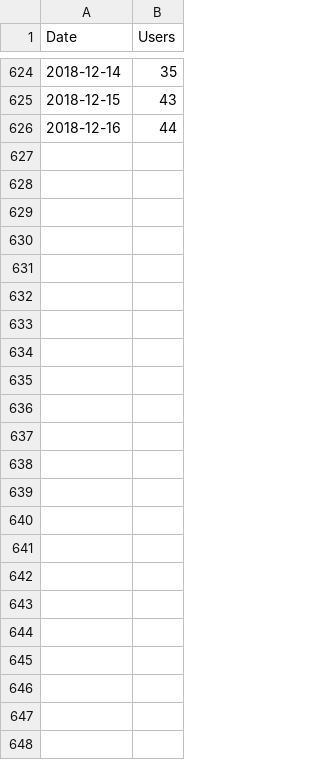
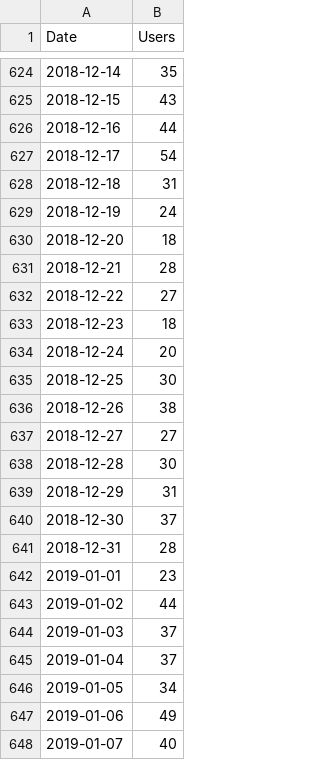
Before and after one commit to TysonKlein/redbubble, a CSV file: data/store-users.csv, drawn as a sheet; only a part is shown, gaps mark what is left out.

```diff
--- a/data/store-users.csv
+++ b/data/store-users.csv
@@ -626 +626,23 @@ Date,Users
 2018-12-16,44
+2018-12-17,54
+2018-12-18,31
+2018-12-19,24
+2018-12-20,18
+2018-12-21,28
+2018-12-22,27
+2018-12-23,18
+2018-12-24,20
+2018-12-25,30
+2018-12-26,38
+2018-12-27,27
+2018-12-28,30
+2018-12-29,31
+2018-12-30,37
+2018-12-31,28
+2019-01-01,23
+2019-01-02,44
+2019-01-03,37
+2019-01-04,37
+2019-01-05,34
+2019-01-06,49
+2019-01-07,40
```
Also changed, not shown: data/daily-data.csv, 35 other files.
